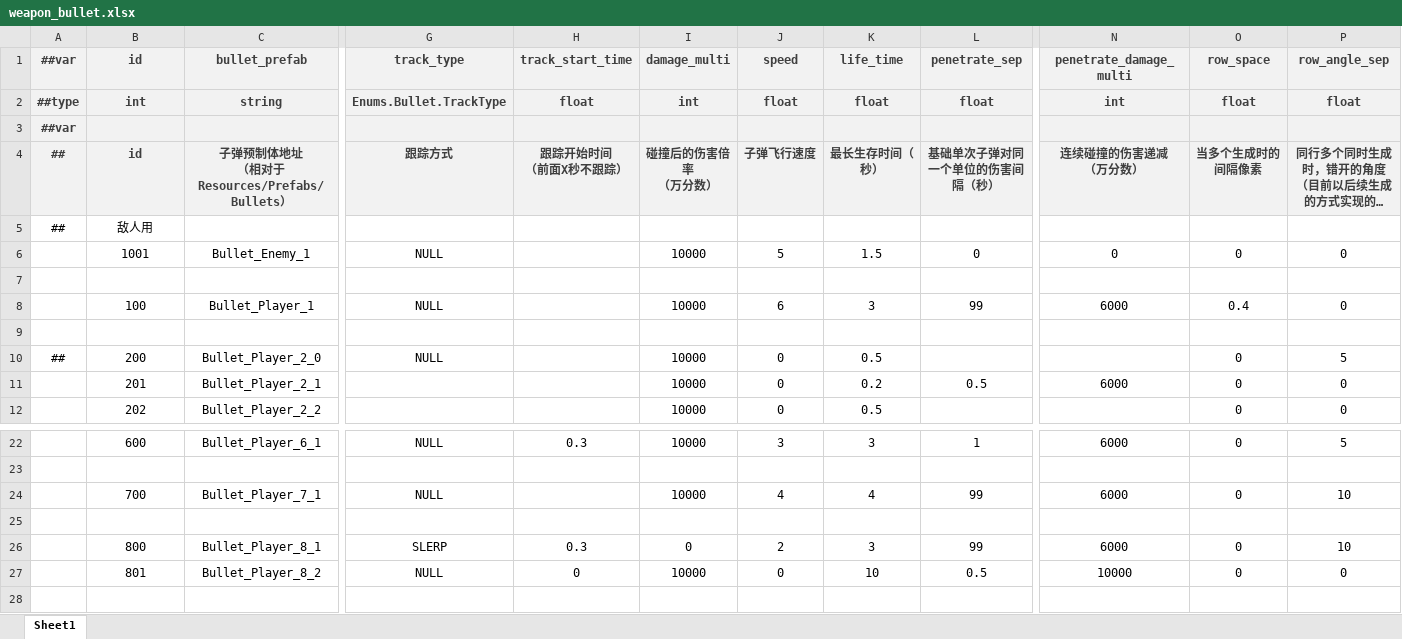
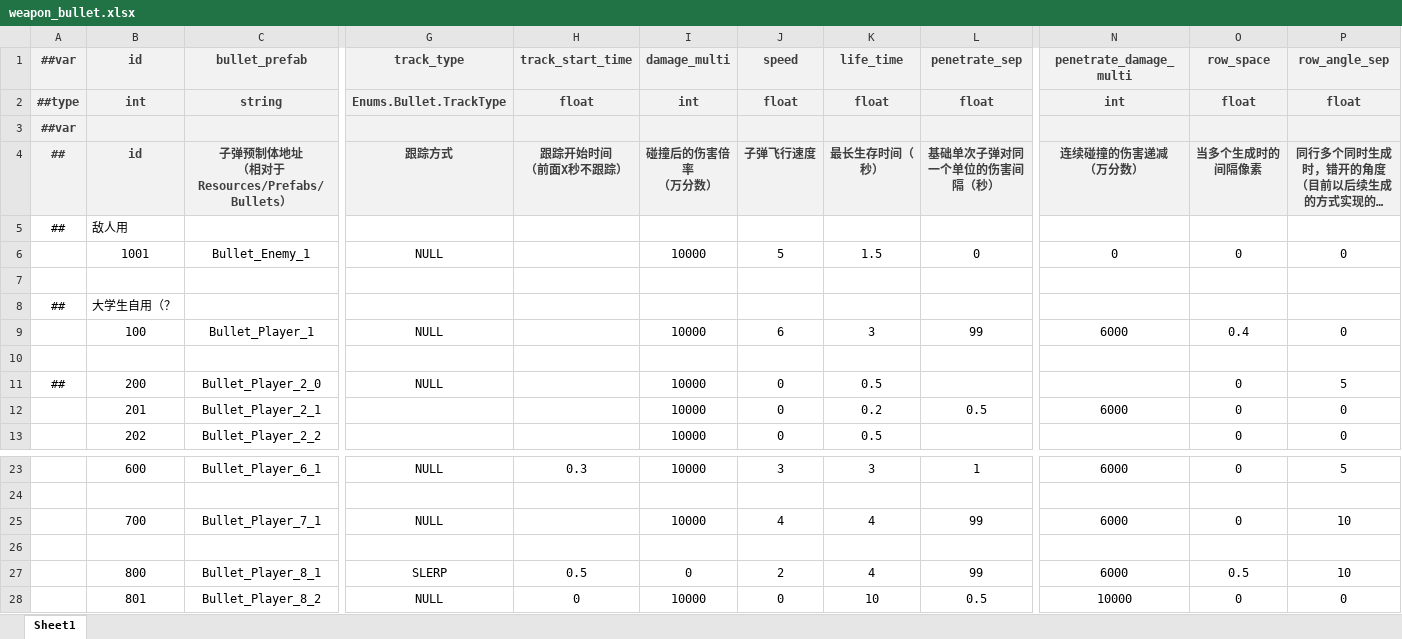
Before and after one commit to BroochWu/ZiStar, an Excel workbook: _ConfigExcels/Datas/weapon_bullet.xlsx, sheet Sheet1, drawn as a sheet; only a part is shown, gaps mark what is left out; long unchanged cells end in …; values as stored, in another font and other column widths than the file's, no borders; addresses are those after the commit; rows hold the shown columns only; the diff names each change by its address in the sheet, - before the commit and + after, or states it on an @@ line.

```diff
--- a/_ConfigExcels/Datas/weapon_bullet.xlsx (sheet Sheet1)
+++ b/_ConfigExcels/Datas/weapon_bullet.xlsx (sheet Sheet1)
-B5 alignment: center
+B5 alignment: left
+row 8: ## | 大学生自用（？
-H27 (track_start_time): 0.3
+H27 (track_start_time): 0.5
-K27 (life_time): 3
+K27 (life_time): 4
-O27 (row_space): 0
+O27 (row_space): 0.5
```
Also changed, not shown: _ConfigExcels/Datas/weapon.xlsx, 7 other files.
